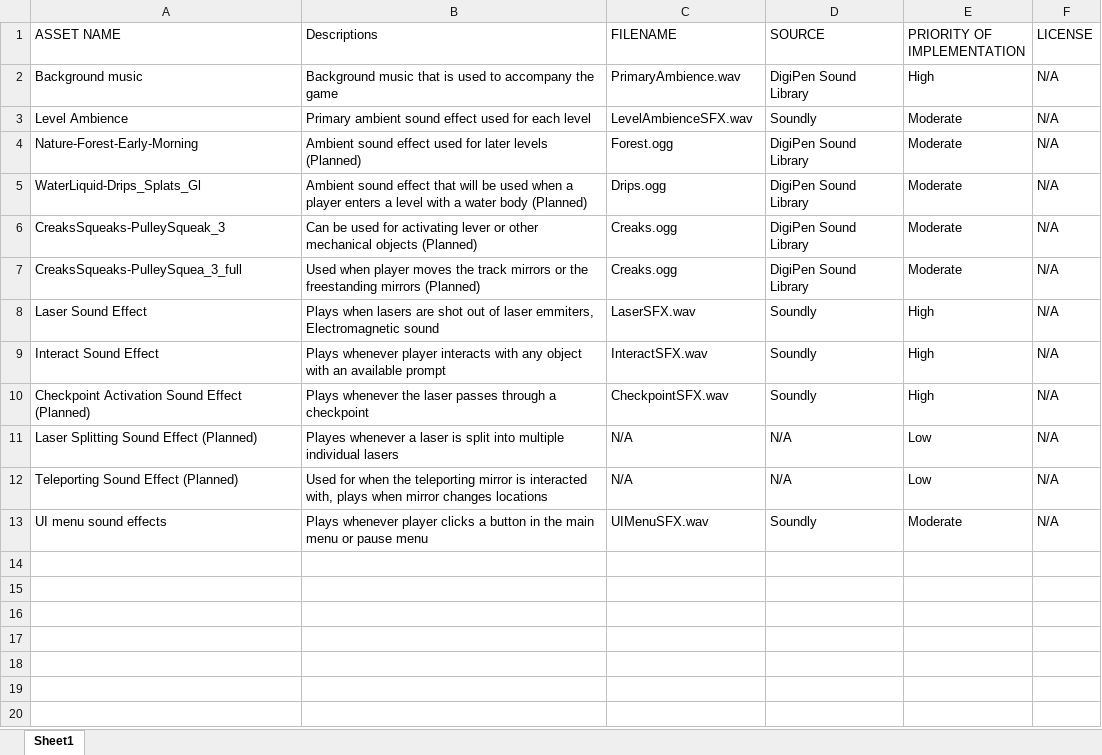
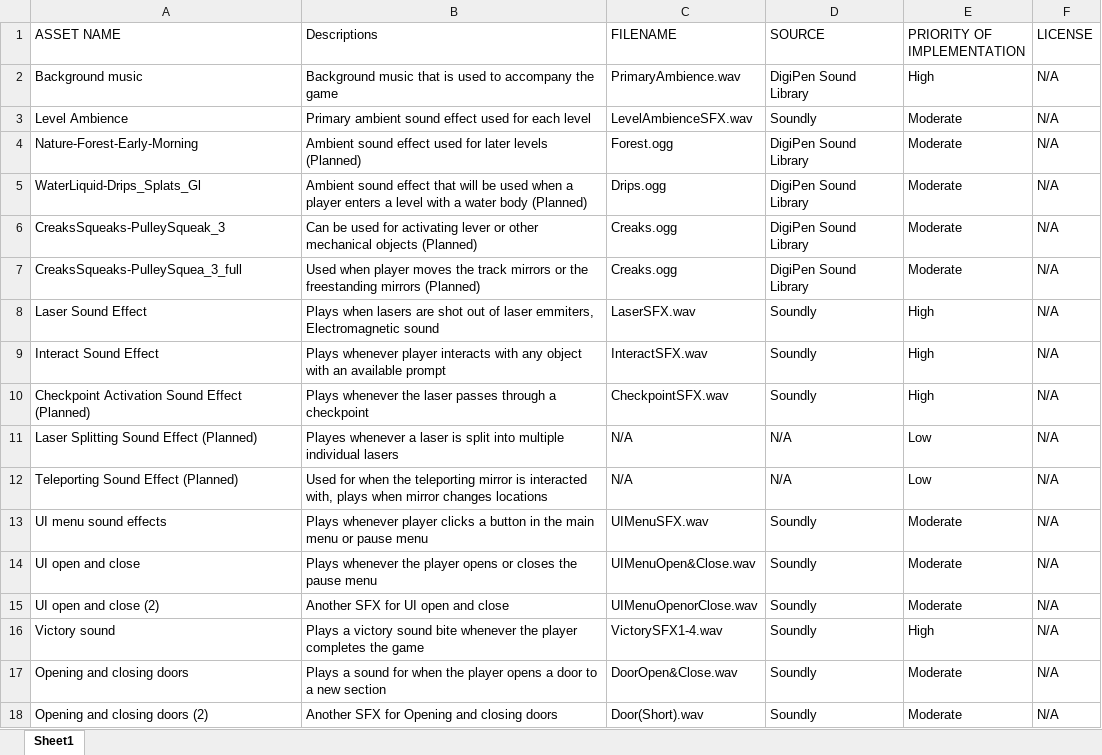
Before and after one commit to tylerdeandigipen/Vyv_Lantern, an Excel workbook: DesignDocumentation/AudioAssetFile.xlsx, sheet Sheet1, drawn as a sheet; values as stored, in another font and other column widths than the file's, no borders; the diff names each change by its address in the sheet, - before the commit and + after, or states it on an @@ line.

Commit message:
Updated Audio asset sheet

```diff
--- a/DesignDocumentation/AudioAssetFile.xlsx (sheet Sheet1)
+++ b/DesignDocumentation/AudioAssetFile.xlsx (sheet Sheet1)
+row 14: UI open and close | Plays whenever the player opens or closes the pause menu | UIMenuOpen&Close.wav | Soundly | Moderate | N/A
+row 15: UI open and close (2) | Another SFX for UI open and close | UIMenuOpenorClose.wav | Soundly | Moderate | N/A
+row 16: Victory sound | Plays a victory sound bite whenever the player completes the game | VictorySFX1-4.wav | Soundly | High | N/A
+row 17: Opening and closing doors | Plays a sound for when the player opens a door to a new section | DoorOpen&Close.wav | Soundly | Moderate | N/A
+row 18: Opening and closing doors (2) | Another SFX for Opening and closing doors | Door(Short).wav | Soundly | Moderate | N/A
```
